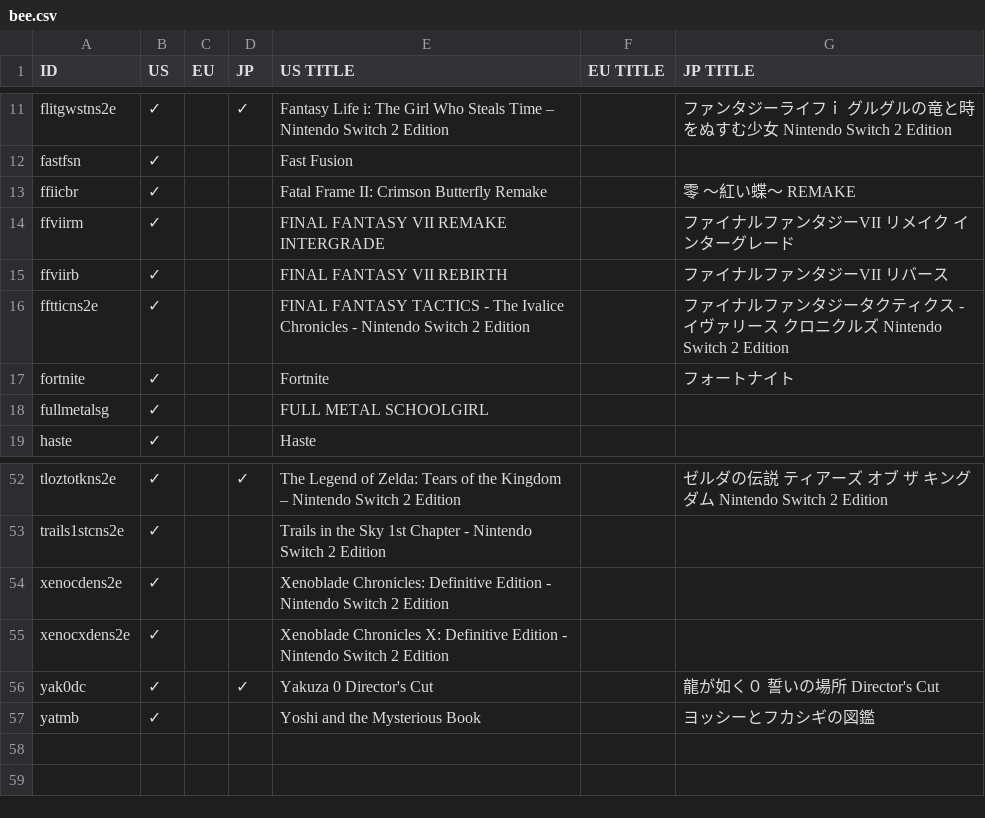
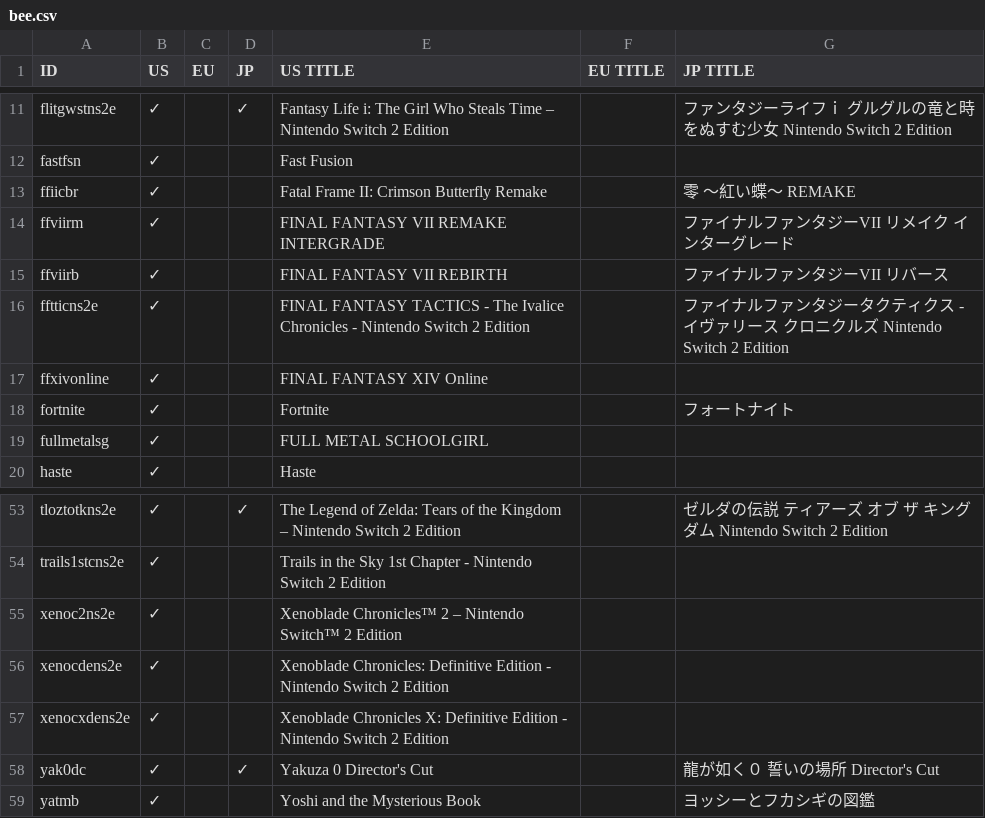
Before and after one commit to ninstar/Rich-Presence-U-DB, a CSV file: titles/bee.csv, drawn as a sheet; only a part is shown, gaps mark what is left out.

Commit message:
Add Final Fantasy XIV Online and Xenoblade Chronicles 2 for NS2

```diff
--- a/titles/bee.csv
+++ b/titles/bee.csv
@@ -16,2 +16,3 @@ ffviirb,✓,,,FINAL FANTASY VII REBIRTH,,ファイナルファンタジーVII
 fftticns2e,✓,,,FINAL FANTASY TACTICS - The Ivalice Chronicles - Nintendo Switch 2 Edition,,ファイナルファンタジータクティクス - イヴァリース クロニクルズ Nintendo Switch 2 Edition
+ffxivonline,✓,,,FINAL FANTASY XIV Online,,
 fortnite,✓,,,Fortnite,,フォートナイト
@@ -53,2 +54,3 @@ tloztotkns2e,✓,,✓,The Legend of Zelda: Tears of the Kingdom – Nintendo Swi
 trails1stcns2e,✓,,,Trails in the Sky 1st Chapter - Nintendo Switch 2 Edition,,
+xenoc2ns2e,✓,,,Xenoblade Chronicles™ 2 – Nintendo Switch™ 2 Edition,,
 xenocdens2e,✓,,,Xenoblade Chronicles: Definitive Edition - Nintendo Switch 2 Edition,,
```
Also changed, not shown: 2 other files.
